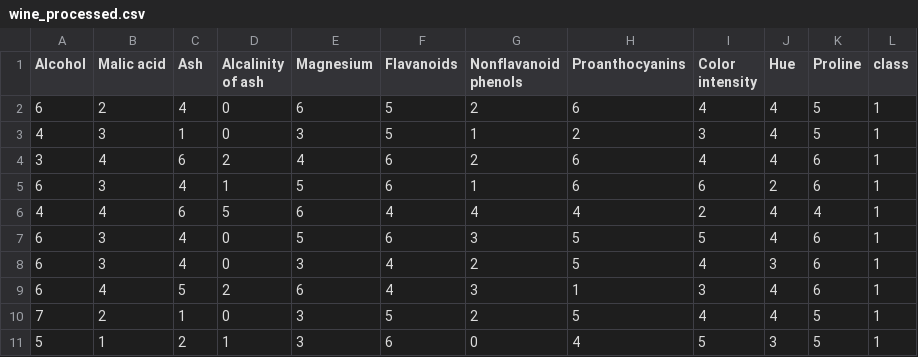
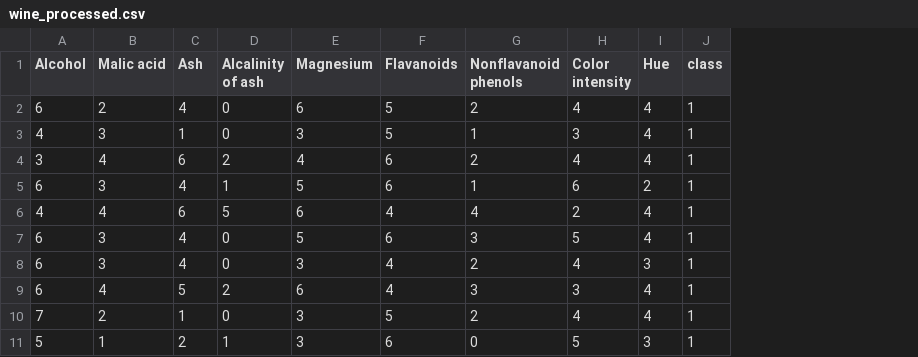
Before and after one commit to suryaParyanta/CZ4032-Rule_Based_Classifier, a CSV file: datasets/processed/wine_processed.csv, drawn as a sheet; only a part is shown; the diff names each change by its address in the sheet, - before the commit and + after, or states it on an @@ line.

```diff
--- a/datasets/processed/wine_processed.csv
+++ b/datasets/processed/wine_processed.csv
-column H (Proanthocyanins), rows 2-11: 6 | 2 | 6 | 6 | 4 | 5 | 5 | 1 | 5 | 4
-column K (Proline), rows 2-11: 5 | 5 | 6 | 6 | 4 | 6 | 6 | 6 | 5 | 5
```
Also changed, not shown: 1 other file.
